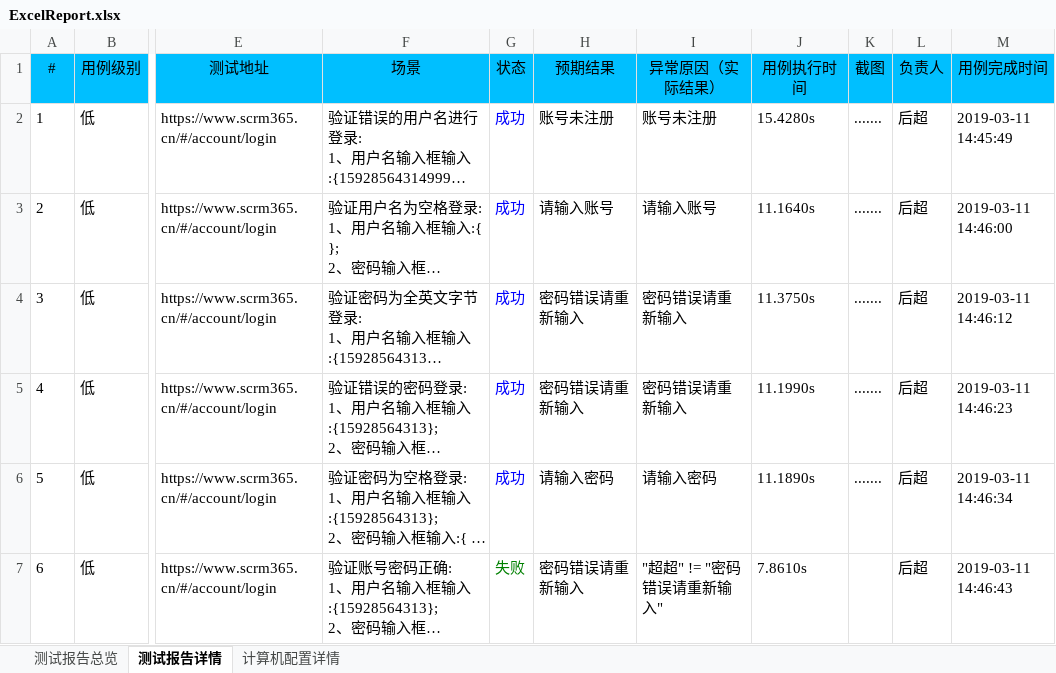
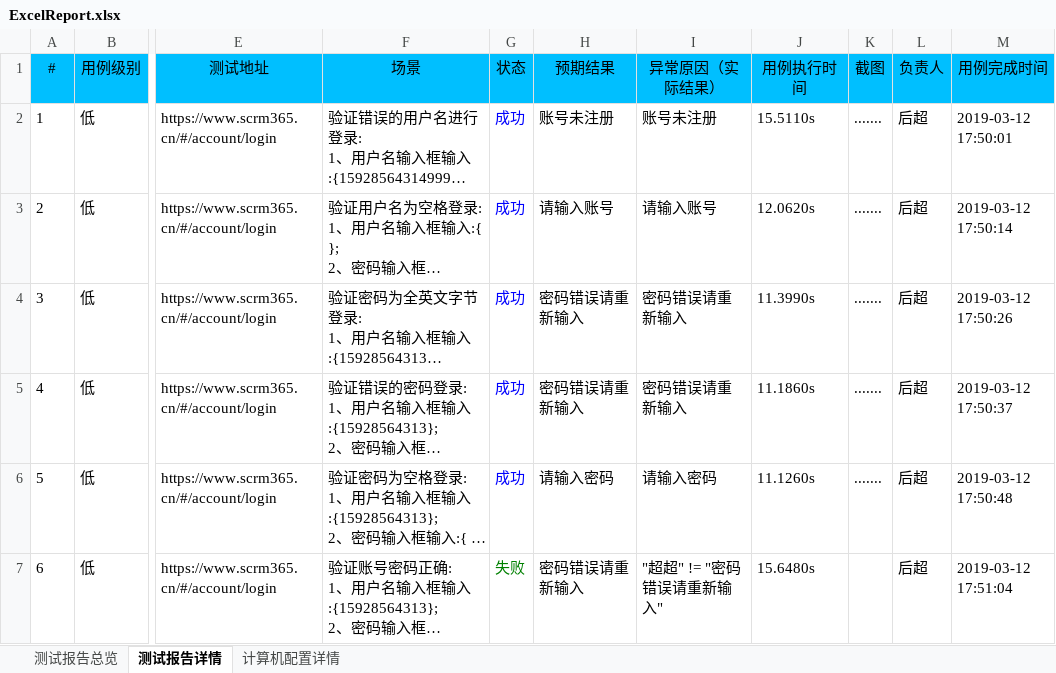
Before and after one commit to houc/MyCode, an Excel workbook: report/ExcelReport.xlsx, sheet 测试报告详情, drawn as a sheet; only a part is shown, gaps mark what is left out; long unchanged cells end in …; values as stored, in another font and other column widths than the file's, no borders; charts and pictures not drawn; the diff names each change by its address in the sheet, - before the commit and + after, or states it on an @@ line.

```diff
--- a/report/ExcelReport.xlsx (sheet 测试报告详情)
+++ b/report/ExcelReport.xlsx (sheet 测试报告详情)
-J2 (用例执行时间): 15.4280s
+J2 (用例执行时间): 15.5110s
-M2 (用例完成时间): 2019-03-11 14:45:49
+M2 (用例完成时间): 2019-03-12 17:50:01
-J3 (用例执行时间): 11.1640s
+J3 (用例执行时间): 12.0620s
-M3 (用例完成时间): 2019-03-11 14:46:00
+M3 (用例完成时间): 2019-03-12 17:50:14
-J4 (用例执行时间): 11.3750s
+J4 (用例执行时间): 11.3990s
-M4 (用例完成时间): 2019-03-11 14:46:12
+M4 (用例完成时间): 2019-03-12 17:50:26
-J5 (用例执行时间): 11.1990s
+J5 (用例执行时间): 11.1860s
-M5 (用例完成时间): 2019-03-11 14:46:23
+M5 (用例完成时间): 2019-03-12 17:50:37
-J6 (用例执行时间): 11.1890s
+J6 (用例执行时间): 11.1260s
-M6 (用例完成时间): 2019-03-11 14:46:34
+M6 (用例完成时间): 2019-03-12 17:50:48
-J7 (用例执行时间): 7.8610s
+J7 (用例执行时间): 15.6480s
-M7 (用例完成时间): 2019-03-11 14:46:43
+M7 (用例完成时间): 2019-03-12 17:51:04
```
Also changed, not shown: sheet 测试报告总览, sheet 计算机配置详情, charts or pictures, 2 other files.
